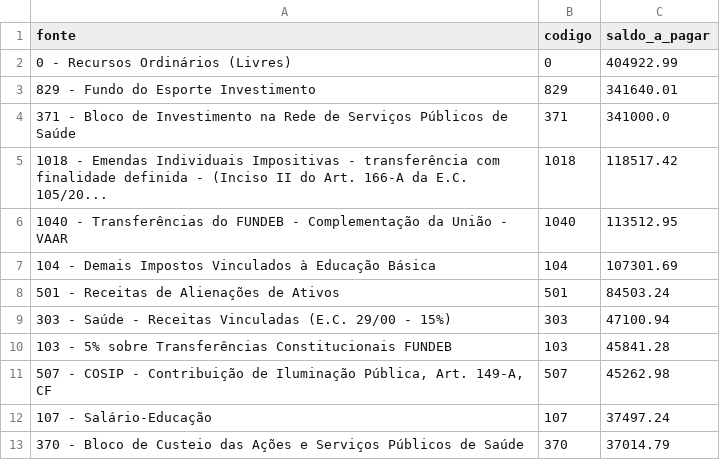
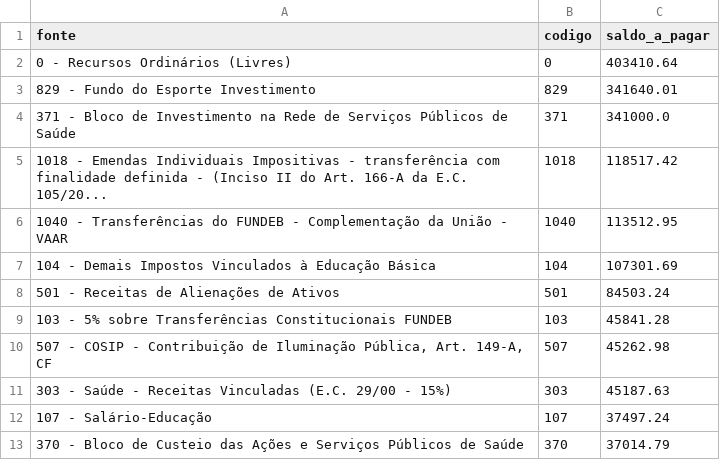
Before and after one commit to vagnerims2/painel-leopolis, a CSV file: data/saldo_fontes.csv, drawn as a sheet; only a part is shown.

```diff
--- a/data/saldo_fontes.csv
+++ b/data/saldo_fontes.csv
@@ -1,3 +1,3 @@
 fonte,codigo,saldo_a_pagar
-0 - Recursos Ordinários (Livres),0,404922.99
+0 - Recursos Ordinários (Livres),0,403410.64
 829 - Fundo do Esporte Investimento,829,341640.01
@@ -8,5 +8,5 @@ fonte,codigo,saldo_a_pagar
 501 - Receitas de Alienações de Ativos,501,84503.24
-303 - Saúde - Receitas Vinculadas (E.C. 29/00 - 15%),303,47100.94
 103 - 5% sobre Transferências Constitucionais FUNDEB,103,45841.28
 "507 - COSIP - Contribuição de Iluminação Pública, Art. 149-A, CF",507,45262.98
+303 - Saúde - Receitas Vinculadas (E.C. 29/00 - 15%),303,45187.63
 107 - Salário-Educação,107,37497.24
```
Also changed, not shown: data/liquidacoes.csv, data/movimento.csv, 7 other files.
